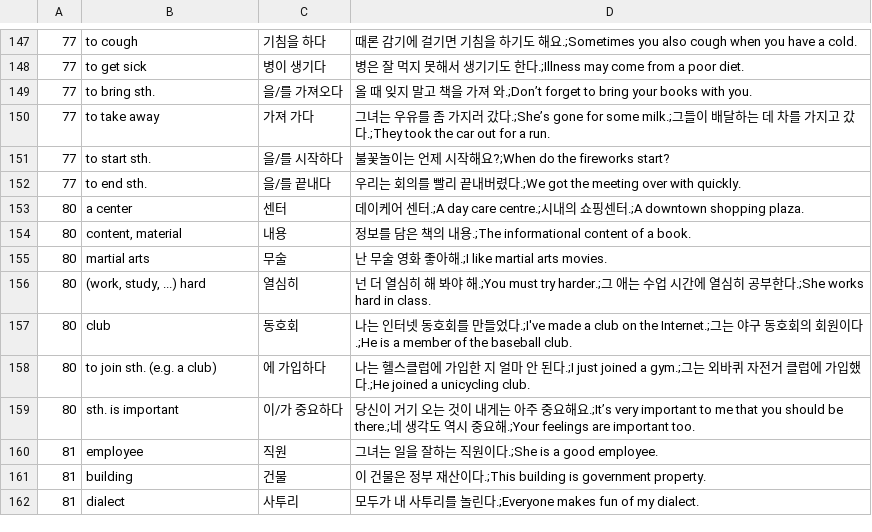
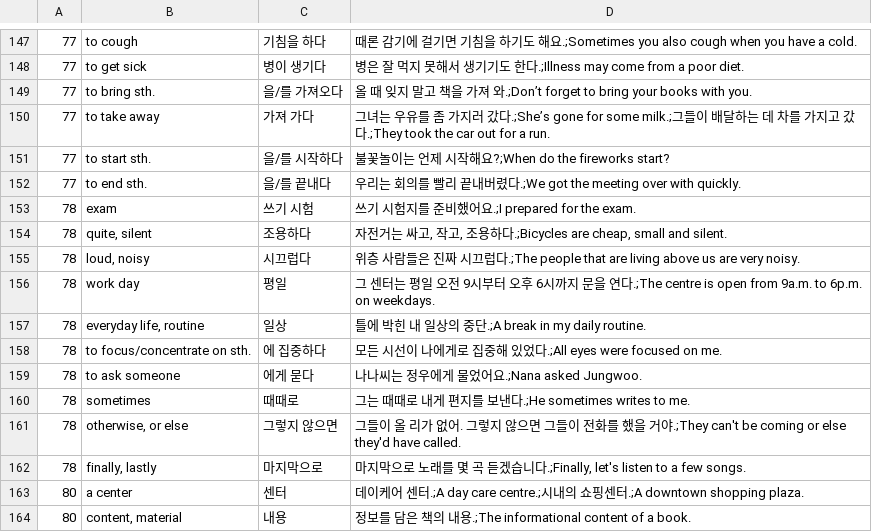
Before and after one commit to adrianderstroff/anki-korean, a CSV file: data/tsv/korean2a.csv, drawn as a sheet; only a part is shown, gaps mark what is left out; the shorter side is filled out with more unchanged rows; the diff names each change by its address in the sheet, - before the commit and + after, or states it on an @@ line.

Commit message:
added vocabulary and grammar of lecture 87

```diff
--- a/data/tsv/korean2a.csv
+++ b/data/tsv/korean2a.csv
+row 153: 78 | exam | 쓰기 시험 | 쓰기 시험지를 준비했어요.;I prepared for the exam.
+row 154: 78 | quite, silent | 조용하다 | 자전거는 싸고, 작고, 조용하다.;Bicycles are cheap, small and silent.
+row 155: 78 | loud, noisy | 시끄럽다 | 위층 사람들은 진짜 시끄럽다.;The people that are living above us are very noisy.
+row 156: 78 | work day | 평일 | 그 센터는 평일 오전 9시부터 오후 6시까지 문을 연다.;The centre is open from 9a.m. to 6p.m. on weekdays.
+row 157: 78 | everyday life, routine | 일상 | 틀에 박힌 내 일상의 중단.;A break in my daily routine.
+row 158: 78 | to focus/concentrate on sth. | 에 집중하다 | 모든 시선이 나에게로 집중해 있었다.;All eyes were focused on me.
+row 159: 78 | to ask someone | 에게 묻다 | 나나씨는 정우에게 물었어요.;Nana asked Jungwoo.
+row 160: 78 | sometimes | 때때로 | 그는 때때로 내게 편지를 보낸다.;He sometimes writes to me.
+row 161: 78 | otherwise, or else | 그렇지 않으면 | 그들이 올 리가 없어. 그렇지 않으면 그들이 전화를 했을 거야.;They can't be coming or else they'd have called.
+row 162: 78 | finally, lastly | 마지막으로 | 마지막으로 노래를 몇 곡 듣겠습니다.;Finally, let's listen to a few songs.
```
